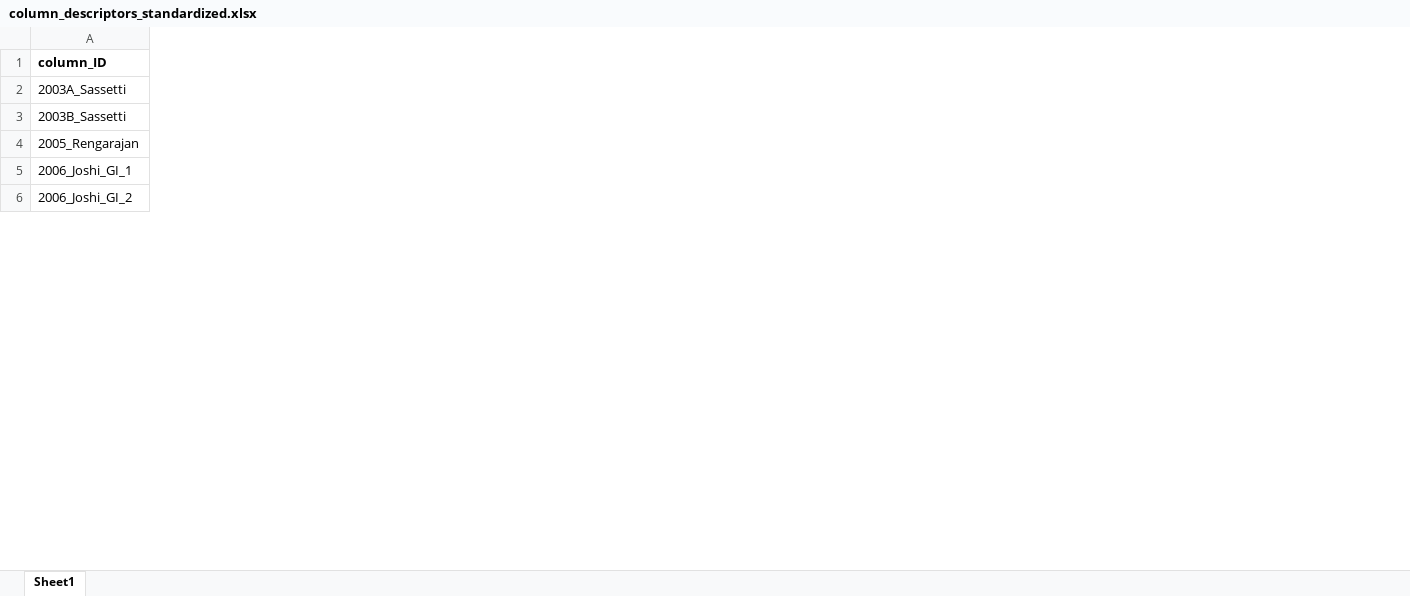
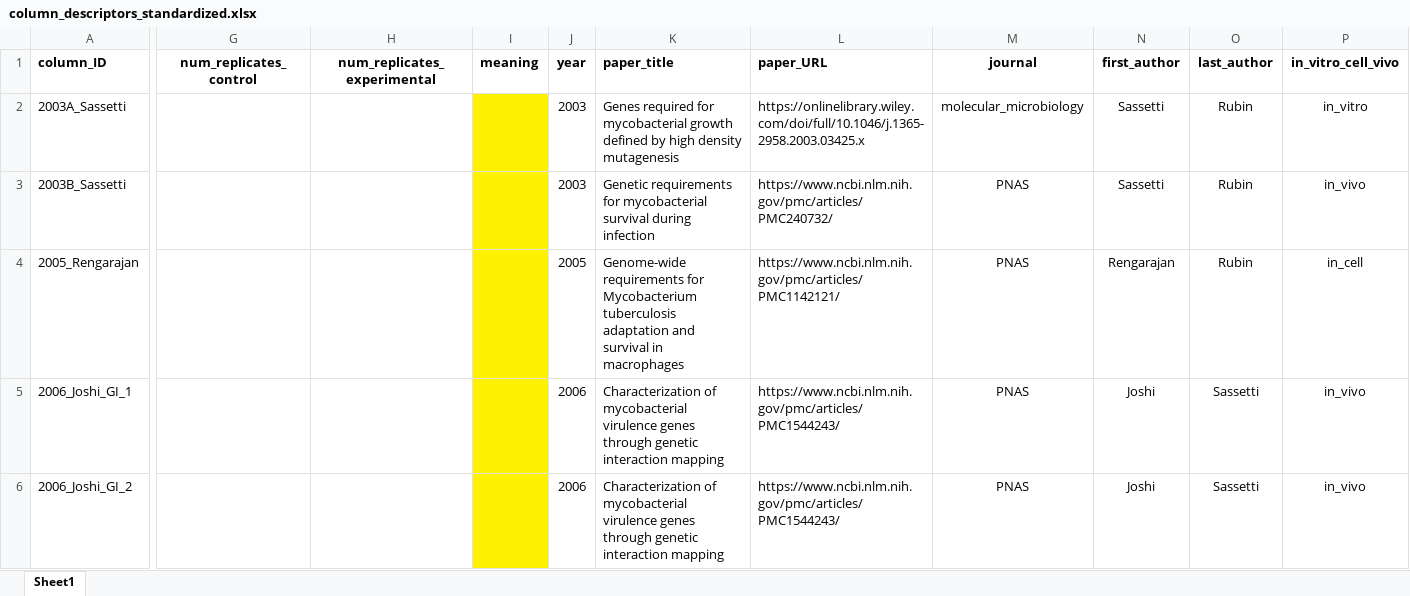
Before and after one commit to ajinich/mtb_tn_db, an Excel workbook: data/column_descriptors_standardized.xlsx, sheet Sheet1, drawn as a sheet; only a part is shown, gaps mark what is left out; values as stored, in another font and other column widths than the file's, no borders; the diff covers the shown part only; the diff names each change by its address in the sheet, - before the commit and + after, or states it on an @@ line.

Commit message:
unhid col desc columns

```diff
--- a/data/column_descriptors_standardized.xlsx (sheet Sheet1)
+++ b/data/column_descriptors_standardized.xlsx (sheet Sheet1)
@@ column G (num_replicates_control) unhidden, empty @@
@@ column H (num_replicates_experimental) unhidden, empty @@
@@ column I (meaning) unhidden, empty @@
@@ column J (year) unhidden, rows 2-6: 2003 | 2003 | 2005 | 2006 | 2006 @@
@@ column K (paper_title) unhidden, rows 2-6: Genes required for mycobacterial growth defined by high density mutagenesis | Genetic requirements for mycobacterial survival during infection | Genome-wide requirements for Mycobacterium tuberculosis adaptation and survival in macrophages | Characterization of mycobacterial virulence genes through genetic interaction mapping | Characterization of mycobacterial virulence genes through genetic interaction mapping @@
@@ column L (paper_URL) unhidden, rows 2-6: https://onlinelibrary.wiley.com/doi/full/10.1046/j.1365-2958.2003.03425.x | https://www.ncbi.nlm.nih.gov/pmc/articles/PMC240732/ | https://www.ncbi.nlm.nih.gov/pmc/articles/PMC1142121/ | https://www.ncbi.nlm.nih.gov/pmc/articles/PMC1544243/ | https://www.ncbi.nlm.nih.gov/pmc/articles/PMC1544243/ @@
@@ column M (journal) unhidden, rows 2-6: molecular_microbiology | PNAS | PNAS | PNAS | PNAS @@
@@ column N (first_author) unhidden, rows 2-6: Sassetti | Sassetti | Rengarajan | Joshi | Joshi @@
@@ column O (last_author) unhidden, rows 2-6: Rubin | Rubin | Rubin | Sassetti | Sassetti @@
@@ column P (in_vitro_cell_vivo) unhidden, rows 2-6: in_vitro | in_vivo | in_cell | in_vivo | in_vivo @@
```
Also changed, not shown: 10 added columns elsewhere in this sheet, 7 other files.
